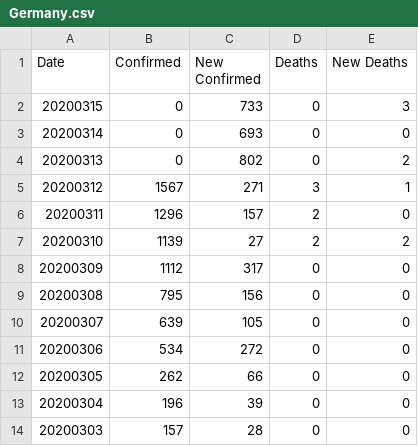
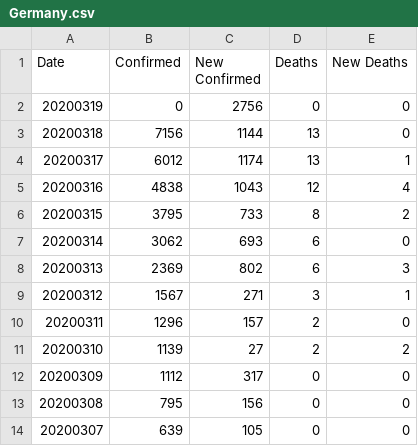
Before and after one commit to comcat/DA, a CSV file: data/covid-19-who/Germany.csv, drawn as a sheet; only a part is shown; the shorter side is filled out with more unchanged rows.

```diff
--- a/data/covid-19-who/Germany.csv
+++ b/data/covid-19-who/Germany.csv
@@ -1,5 +1,9 @@
 Date,Confirmed,New Confirmed,Deaths,New Deaths
-20200315,0,733,0,3
-20200314,0,693,0,0
-20200313,0,802,0,2
+20200319,0,2756,0,0
+20200318,7156,1144,13,0
+20200317,6012,1174,13,1
+20200316,4838,1043,12,4
+20200315,3795,733,8,2
+20200314,3062,693,6,0
+20200313,2369,802,6,3
 20200312,1567,271,3,1
```
Also changed, not shown: data/covid-19-who/France.csv, data/covid-19-who/Italy.csv, 5 other files.
